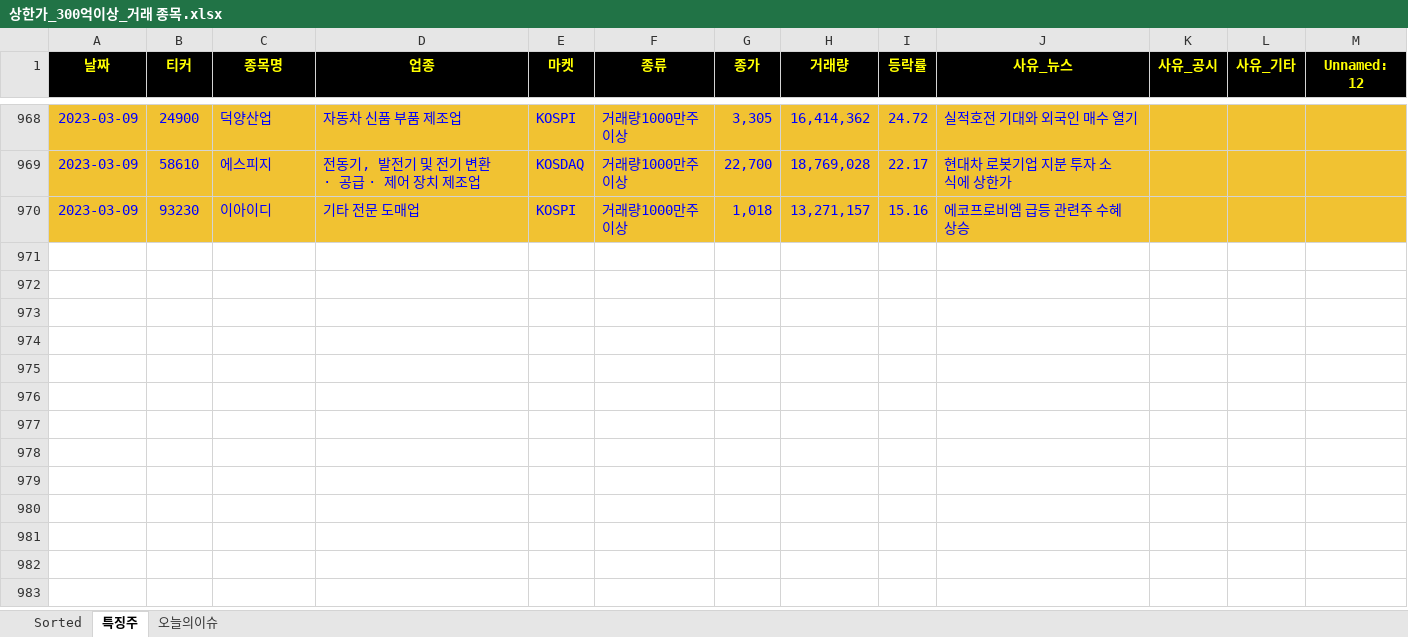
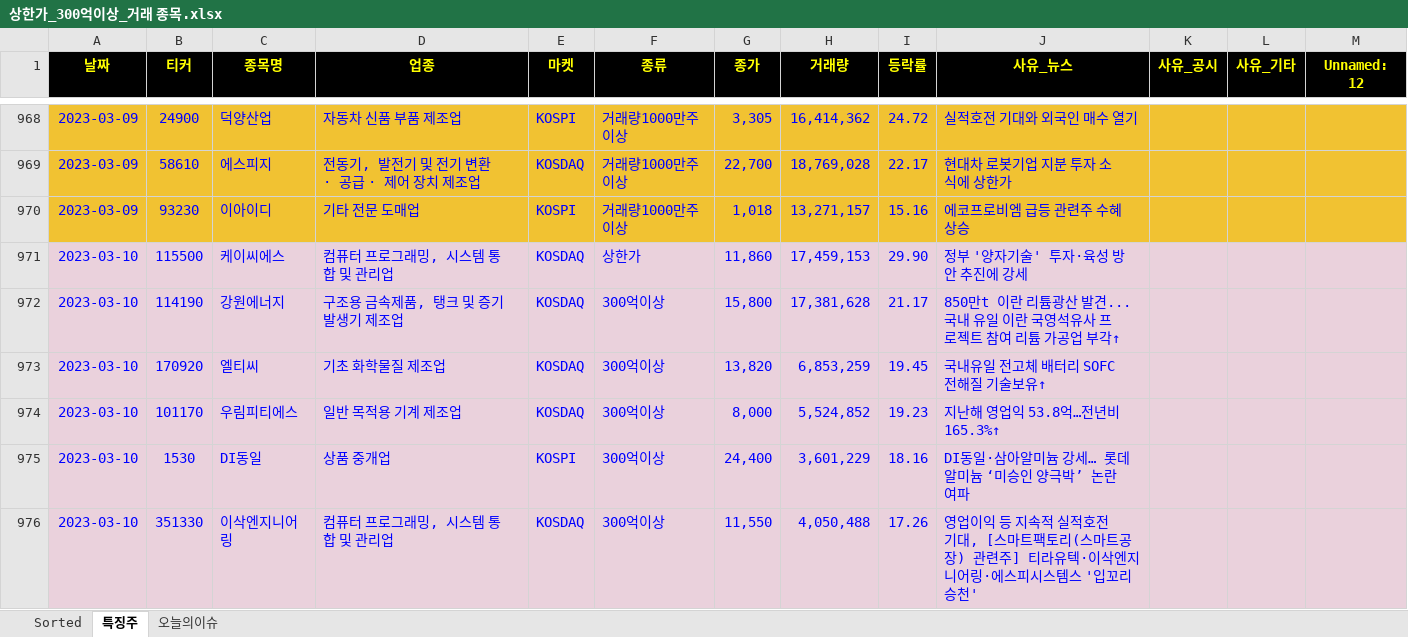
Before and after one commit to wndskim/stock, an Excel workbook: Data/상한가_300억이상_거래 종목.xlsx, sheet 특징주, drawn as a sheet; only a part is shown, gaps mark what is left out; values as stored, in another font and other column widths than the file's, no borders; the diff names each change by its address in the sheet, - before the commit and + after, or states it on an @@ line.

```diff
--- a/Data/상한가_300억이상_거래 종목.xlsx (sheet 특징주)
+++ b/Data/상한가_300억이상_거래 종목.xlsx (sheet 특징주)
+row 971: 2023-03-10 | 115500 | 케이씨에스 | 컴퓨터 프로그래밍, 시스템 통합 및 관리업 | KOSDAQ | 상한가 | 11,860 | 17,459,153 | 29.90 | 정부 '양자기술' 투자·육성 방안 추진에 강세
+row 972: 2023-03-10 | 114190 | 강원에너지 | 구조용 금속제품, 탱크 및 증기발생기 제조업 | KOSDAQ | 300억이상 | 15,800 | 17,381,628 | 21.17 | 850만t 이란 리튬광산 발견...국내 유일 이란 국영석유사 프로젝트 참여 리튬 가공업 부각↑
+row 973: 2023-03-10 | 170920 | 엘티씨 | 기초 화학물질 제조업 | KOSDAQ | 300억이상 | 13,820 | 6,853,259 | 19.45 | 국내유일 전고체 배터리 SOFC전해질 기술보유↑
+row 974: 2023-03-10 | 101170 | 우림피티에스 | 일반 목적용 기계 제조업 | KOSDAQ | 300억이상 | 8,000 | 5,524,852 | 19.23 | 지난해 영업익 53.8억…전년비 165.3%↑
+row 975: 2023-03-10 | 1530 | DI동일 | 상품 중개업 | KOSPI | 300억이상 | 24,400 | 3,601,229 | 18.16 | DI동일·삼아알미늄 강세… 롯데알미늄 ‘미승인 양극박’ 논란 여파
+row 976: 2023-03-10 | 351330 | 이삭엔지니어링 | 컴퓨터 프로그래밍, 시스템 통합 및 관리업 | KOSDAQ | 300억이상 | 11,550 | 4,050,488 | 17.26 | 영업이익 등 지속적 실적호전 기대, [스마트팩토리(스마트공장) 관련주] 티라유텍·이삭엔지니어링·에스피시스템스 '입꼬리 승천'
```
Also changed, not shown: sheet Sorted.
